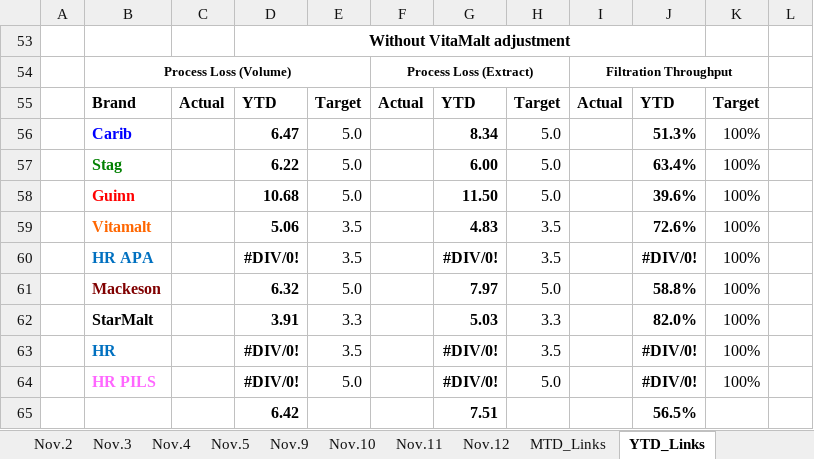
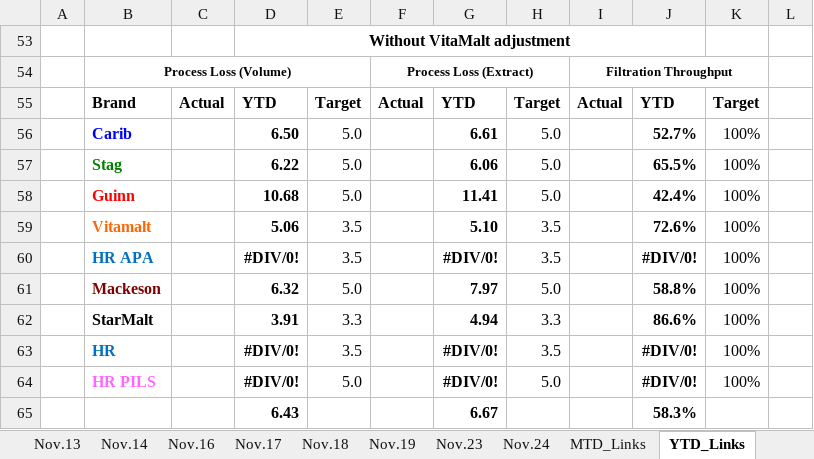
Before and after one commit to cbggrenada/dashboard, an Excel workbook: data/raw/November'26 Daily Process Report 2026.xlsx, sheet YTD_Links, drawn as a sheet; values as stored, in another font and other column widths than the file's, no borders; removed rows and columns are numbered as before the commit, all else as after; the diff names each change by its address in the sheet, - before the commit and + after, or states it on an @@ line.

```diff
--- a/data/raw/November'26 Daily Process Report 2026.xlsx (sheet YTD_Links)
+++ b/data/raw/November'26 Daily Process Report 2026.xlsx (sheet YTD_Links)
+sheet tab: Nov.13
+sheet tab: Nov.14
+sheet tab: Nov.16
+sheet tab: Nov.17
+sheet tab: Nov.18
+sheet tab: Nov.19
+sheet tab: Nov.23
+sheet tab: Nov.24
-D56: 6.47
+D56: 6.50
-G56: 8.34
+G56: 6.61
-J56: 51.3%
+J56: 52.7%
-G57: 6.00
+G57: 6.06
-J57: 63.4%
+J57: 65.5%
-G58: 11.50
+G58: 11.41
-J58: 39.6%
+J58: 42.4%
-G59: 4.83
+G59: 5.10
-G62: 5.03
+G62: 4.94
-J62: 82.0%
+J62: 86.6%
-row 65:  |  |  | 6.42 |  |  | 7.51 |  |  | 56.5%
+row 65:  |  |  | 6.43 |  |  | 6.67 |  |  | 58.3%
```
Also changed, not shown: sheet Nov.12, sheet MTD_Links, sheet Nov.11, sheet Nov.9, formulas that keep their value, data/raw/FTR Calculations 2026.xlsx, data/raw/Gross_Efficiency_2026.xlsx, 2 other files.
